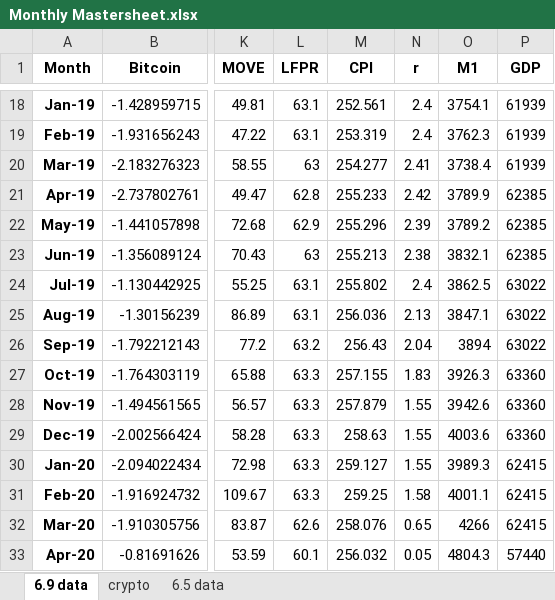
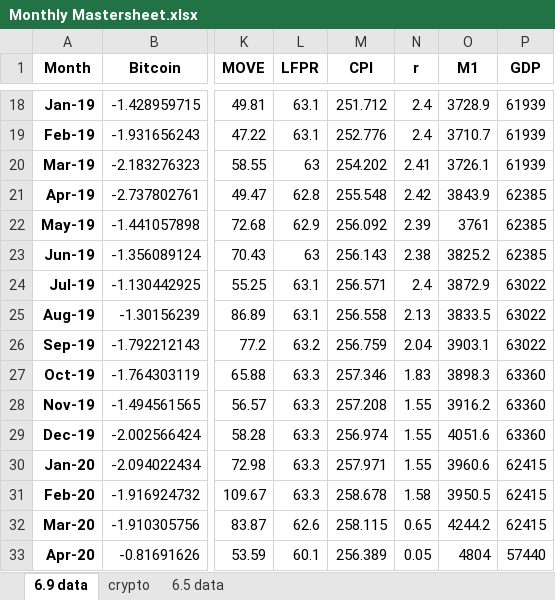
Before and after one commit to tianyishen701/CryptoMacroecon-Prediction-CSUREMM, an Excel workbook: data/Monthly Mastersheet.xlsx, sheet 6.9 data, drawn as a sheet; only a part is shown, gaps mark what is left out; values as stored, in another font and other column widths than the file's, no borders; charts and pictures not drawn; the diff covers the shown part only; the diff names each change by its address in the sheet, - before the commit and + after, or states it on an @@ line.

```diff
--- a/data/Monthly Mastersheet.xlsx (sheet 6.9 data)
+++ b/data/Monthly Mastersheet.xlsx (sheet 6.9 data)
-M18 (CPI): 252.561
+M18 (CPI): 251.712
-O18 (M1): 3754.1
+O18 (M1): 3728.9
-M19 (CPI): 253.319
+M19 (CPI): 252.776
-O19 (M1): 3762.3
+O19 (M1): 3710.7
-M20 (CPI): 254.277
+M20 (CPI): 254.202
-O20 (M1): 3738.4
+O20 (M1): 3726.1
-M21 (CPI): 255.233
+M21 (CPI): 255.548
-O21 (M1): 3789.9
+O21 (M1): 3843.9
-M22 (CPI): 255.296
+M22 (CPI): 256.092
-O22 (M1): 3789.2
+O22 (M1): 3761
-M23 (CPI): 255.213
+M23 (CPI): 256.143
-O23 (M1): 3832.1
+O23 (M1): 3825.2
-M24 (CPI): 255.802
+M24 (CPI): 256.571
-O24 (M1): 3862.5
+O24 (M1): 3872.9
-M25 (CPI): 256.036
+M25 (CPI): 256.558
-O25 (M1): 3847.1
+O25 (M1): 3833.5
-M26 (CPI): 256.43
+M26 (CPI): 256.759
-O26 (M1): 3894
+O26 (M1): 3903.1
-M27 (CPI): 257.155
+M27 (CPI): 257.346
-O27 (M1): 3926.3
+O27 (M1): 3898.3
-M28 (CPI): 257.879
+M28 (CPI): 257.208
-O28 (M1): 3942.6
+O28 (M1): 3916.2
-M29 (CPI): 258.63
+M29 (CPI): 256.974
-O29 (M1): 4003.6
+O29 (M1): 4051.6
-M30 (CPI): 259.127
+M30 (CPI): 257.971
-O30 (M1): 3989.3
+O30 (M1): 3960.6
-M31 (CPI): 259.25
+M31 (CPI): 258.678
-O31 (M1): 4001.1
+O31 (M1): 3950.5
-M32 (CPI): 258.076
+M32 (CPI): 258.115
-O32 (M1): 4266
+O32 (M1): 4244.2
-M33 (CPI): 256.032
+M33 (CPI): 256.389
-O33 (M1): 4804.3
+O33 (M1): 4804
```
Also changed, not shown: 146 edited cells elsewhere in this sheet.
